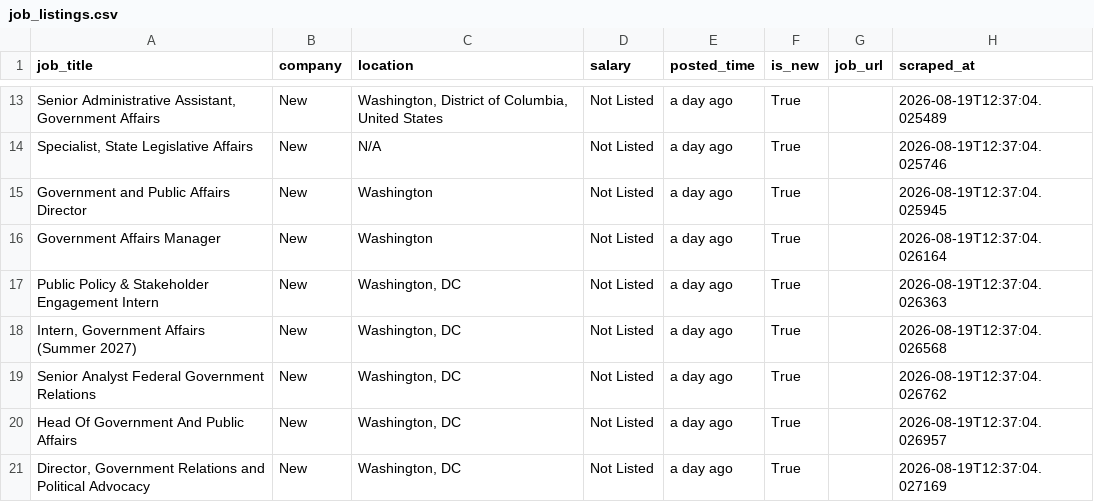
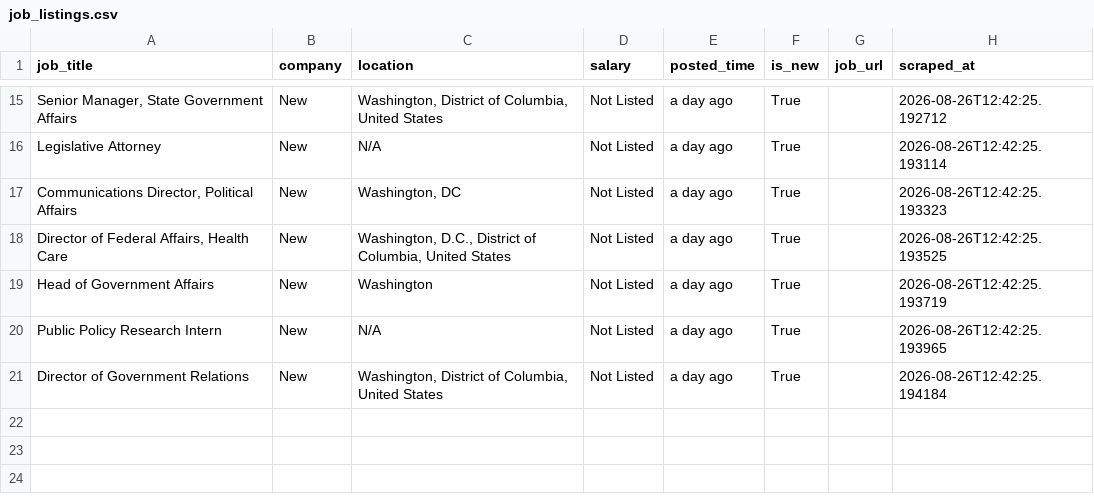
Before and after one commit to rexxgit/webscarpingportfolio, a CSV file: output/job_listings.csv, drawn as a sheet; only a part is shown, gaps mark what is left out; removed rows and columns are numbered as before the commit, all else as after; the diff covers the shown part only; the diff names each change by its address in the sheet, - before the commit and + after, or states it on an @@ line.

```diff
--- a/output/job_listings.csv
+++ b/output/job_listings.csv
-A15 (job_title): Senior Administrative Assistant, Government Affairs
+A15 (job_title): Senior Manager, State Government Affairs
-H15 (scraped_at): 2026-08-19T12:37:04.025489
+H15 (scraped_at): 2026-08-26T12:42:25.192712
-A16 (job_title): Specialist, State Legislative Affairs
+A16 (job_title): Legislative Attorney
-H16 (scraped_at): 2026-08-19T12:37:04.025746
+H16 (scraped_at): 2026-08-26T12:42:25.193114
-row 15: Government and Public Affairs Director | New | Washington | Not Listed | a day ago | True |  | 2026-08-19T12:37:04.025945
-row 16: Government Affairs Manager | New | Washington | Not Listed | a day ago | True |  | 2026-08-19T12:37:04.026164
-A17 (job_title): Public Policy & Stakeholder Engagement Intern
+A17 (job_title): Communications Director, Political Affairs
-H17 (scraped_at): 2026-08-19T12:37:04.026363
+H17 (scraped_at): 2026-08-26T12:42:25.193323
-A18 (job_title): Intern, Government Affairs (Summer 2027)
+A18 (job_title): Director of Federal Affairs, Health Care
-C18 (location): Washington, DC
+C18 (location): Washington, D.C., District of Columbia, United States
-H18 (scraped_at): 2026-08-19T12:37:04.026568
+H18 (scraped_at): 2026-08-26T12:42:25.193525
-A19 (job_title): Senior Analyst Federal Government Relations
+A19 (job_title): Head of Government Affairs
-C19 (location): Washington, DC
+C19 (location): Washington
-H19 (scraped_at): 2026-08-19T12:37:04.026762
+H19 (scraped_at): 2026-08-26T12:42:25.193719
-A20 (job_title): Head Of Government And Public Affairs
+A20 (job_title): Public Policy Research Intern
-C20 (location): Washington, DC
+C20 (location): N/A
-H20 (scraped_at): 2026-08-19T12:37:04.026957
+H20 (scraped_at): 2026-08-26T12:42:25.193965
-A21 (job_title): Director, Government Relations and Political Advocacy
+A21 (job_title): Director of Government Relations
-C21 (location): Washington, DC
+C21 (location): Washington, District of Columbia, United States
-H21 (scraped_at): 2026-08-19T12:37:04.027169
+H21 (scraped_at): 2026-08-26T12:42:25.194184
```
Also changed, not shown: 5 added rows, 3 removed rows and 23 edited cells elsewhere in this file, 1 other file.
